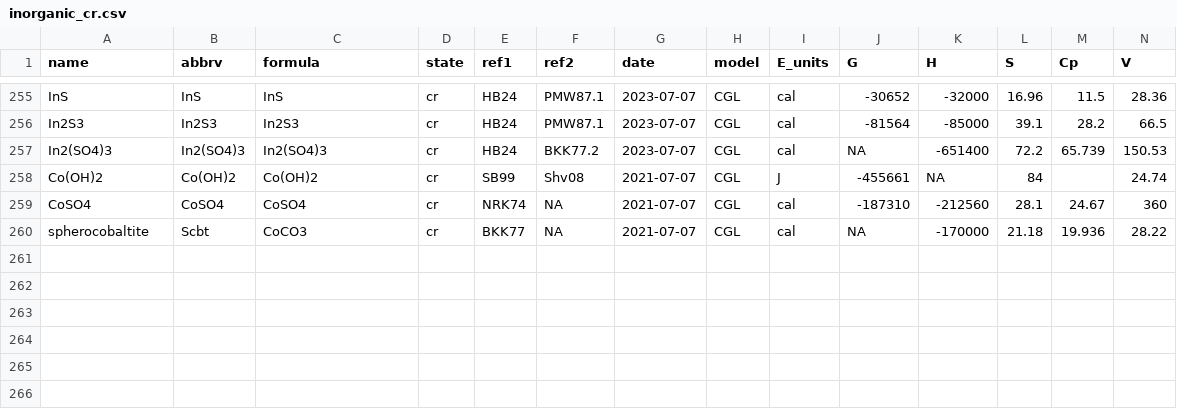
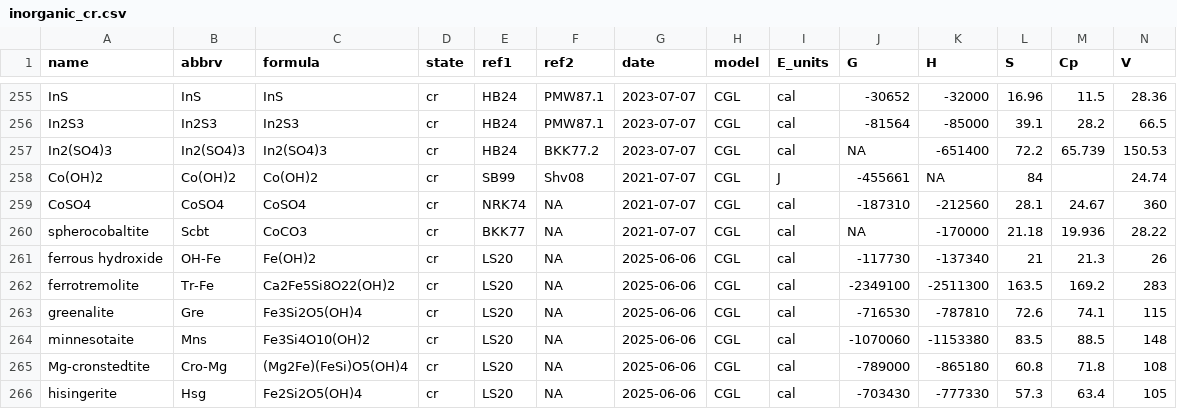
Before and after one commit to r-forge/chnosz, a CSV file: pkg/CHNOSZ/inst/extdata/OBIGT/inorganic_cr.csv, drawn as a sheet; only a part is shown, gaps mark what is left out; rows hold the shown columns only; the diff names each change by its address in the sheet, - before the commit and + after, or states it on an @@ line.

Commit message:
OBIGT: Add Fe-bearing serpentinization-relevant minerals from Leong and Shock (2020)
git-svn-id: svn://svn.r-forge.r-project.org/svnroot/chnosz@922 edb9625f-4e0d-4859-8d74-9fd3b1da38cb

```diff
--- a/pkg/CHNOSZ/inst/extdata/OBIGT/inorganic_cr.csv
+++ b/pkg/CHNOSZ/inst/extdata/OBIGT/inorganic_cr.csv
+row 261: ferrous hydroxide | OH-Fe | Fe(OH)2 | cr | LS20 | NA | 2025-06-06 | CGL | cal | -117730 | -137340 | 21 | 21.3 | 26
+row 262: ferrotremolite | Tr-Fe | Ca2Fe5Si8O22(OH)2 | cr | LS20 | NA | 2025-06-06 | CGL | cal | -2349100 | -2511300 | 163.5 | 169.2 | 283
+row 263: greenalite | Gre | Fe3Si2O5(OH)4 | cr | LS20 | NA | 2025-06-06 | CGL | cal | -716530 | -787810 | 72.6 | 74.1 | 115
+row 264: minnesotaite | Mns | Fe3Si4O10(OH)2 | cr | LS20 | NA | 2025-06-06 | CGL | cal | -1070060 | -1153380 | 83.5 | 88.5 | 148
+row 265: Mg-cronstedtite | Cro-Mg | (Mg2Fe)(FeSi)O5(OH)4 | cr | LS20 | NA | 2025-06-06 | CGL | cal | -789000 | -865180 | 60.8 | 71.8 | 108
+row 266: hisingerite | Hsg | Fe2Si2O5(OH)4 | cr | LS20 | NA | 2025-06-06 | CGL | cal | -703430 | -777330 | 57.3 | 63.4 | 105
```
Also changed, not shown: pkg/CHNOSZ/inst/extdata/thermo/refs.csv, 4 other files.
